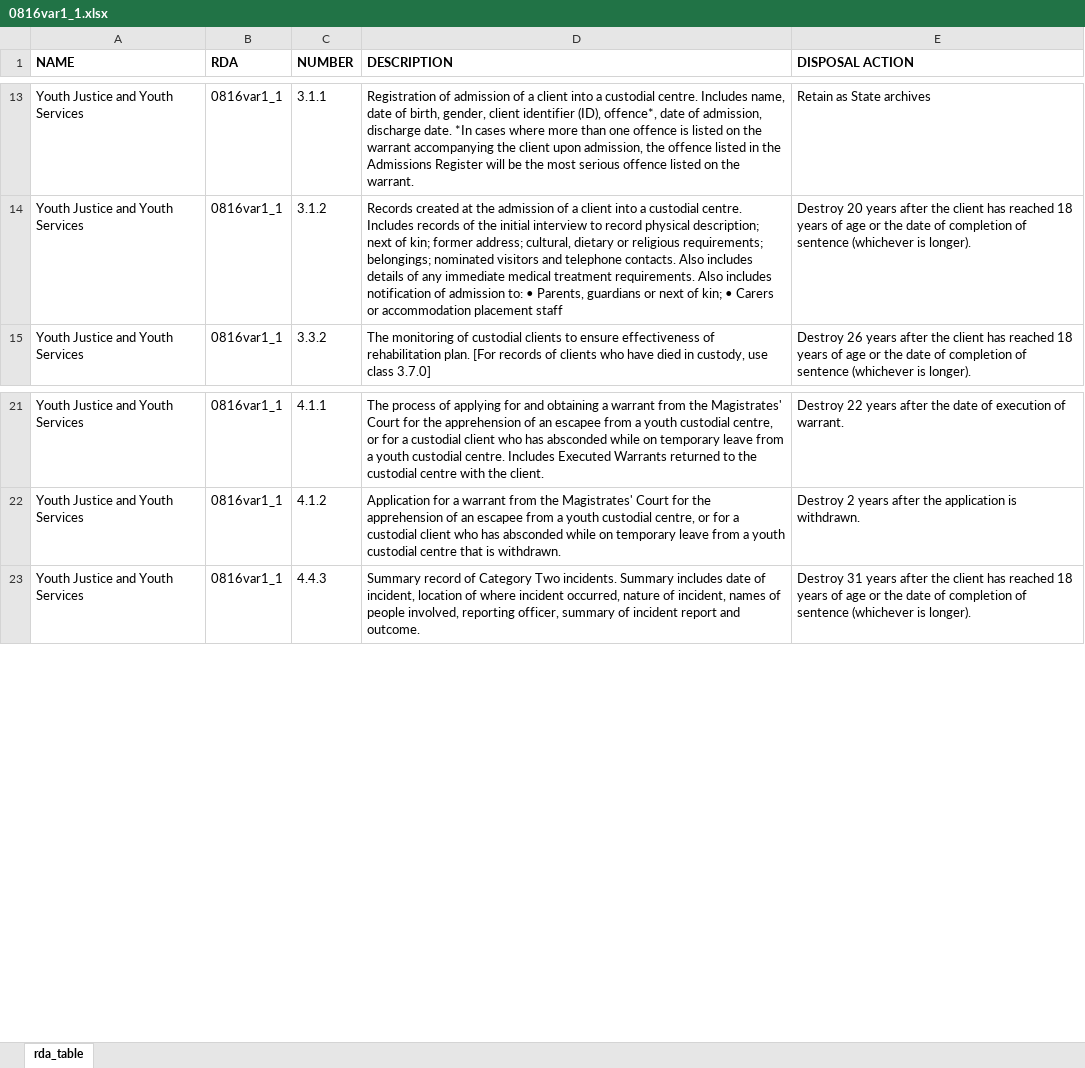
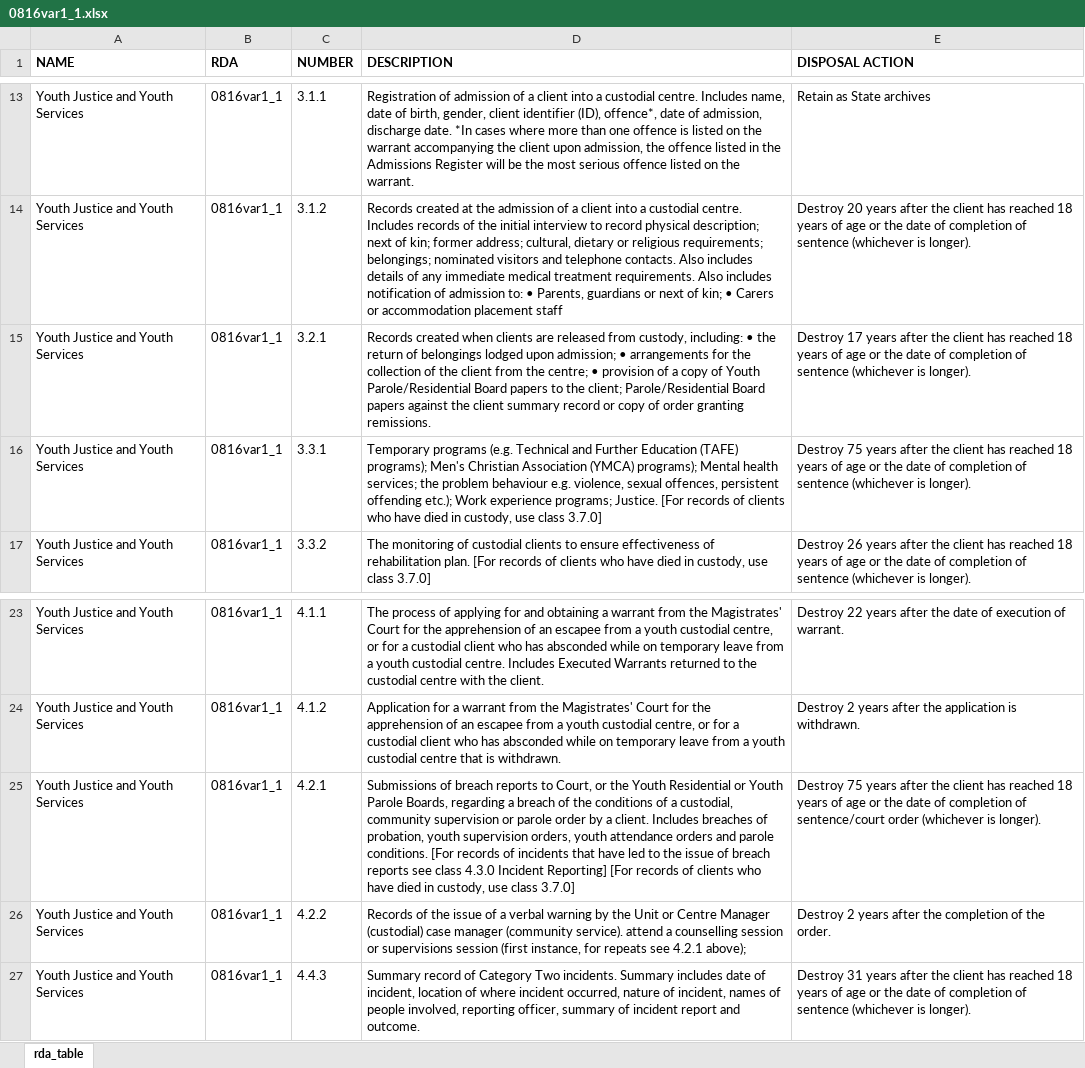
Before and after one commit to jarrodharvey/update_retention_multiple_schedules, an Excel workbook: outputs/0816var1_1.xlsx, sheet rda_table, drawn as a sheet; only a part is shown, gaps mark what is left out; values as stored, in another font and other column widths than the file's, no borders; the diff names each change by its address in the sheet, - before the commit and + after, or states it on an @@ line.

```diff
--- a/outputs/0816var1_1.xlsx (sheet rda_table)
+++ b/outputs/0816var1_1.xlsx (sheet rda_table)
+row 15: Youth Justice and Youth Services | 0816var1_1 | 3.2.1 | Records created when clients are released from custody, including: • the return of belongings lodged upon admission; • arrangements for the collection of the client from the centre; • provision of a copy of Youth Parole/Residential Board papers to the client; Parole/Residential Board papers against the client summary record or copy of order granting remissions. | Destroy 17 years after the client has reached 18 years of age or the date of completion of sentence (whichever is longer).
+row 16: Youth Justice and Youth Services | 0816var1_1 | 3.3.1 | Temporary programs (e.g. Technical and Further Education (TAFE) programs); Men's Christian Association (YMCA) programs); Mental health services; the problem behaviour e.g. violence, sexual offences, persistent offending etc.); Work experience programs; Justice. [For records of clients who have died in custody, use class 3.7.0] | Destroy 75 years after the client has reached 18 years of age or the date of completion of sentence (whichever is longer).
+row 25: Youth Justice and Youth Services | 0816var1_1 | 4.2.1 | Submissions of breach reports to Court, or the Youth Residential or Youth Parole Boards, regarding a breach of the conditions of a custodial, community supervision or parole order by a client. Includes breaches of probation, youth supervision orders, youth attendance orders and parole conditions. [For records of incidents that have led to the issue of breach reports see class 4.3.0 Incident Reporting] [For records of clients who have died in custody, use class 3.7.0] | Destroy 75 years after the client has reached 18 years of age or the date of completion of sentence/court order (whichever is longer).
+row 26: Youth Justice and Youth Services | 0816var1_1 | 4.2.2 | Records of the issue of a verbal warning by the Unit or Centre Manager (custodial) case manager (community service). attend a counselling session or supervisions session (first instance, for repeats see 4.2.1 above); | Destroy 2 years after the completion of the order.
```
Also changed, not shown: outputs/0002var8.xlsx, outputs/0701var7.xlsx, 7 other files.
